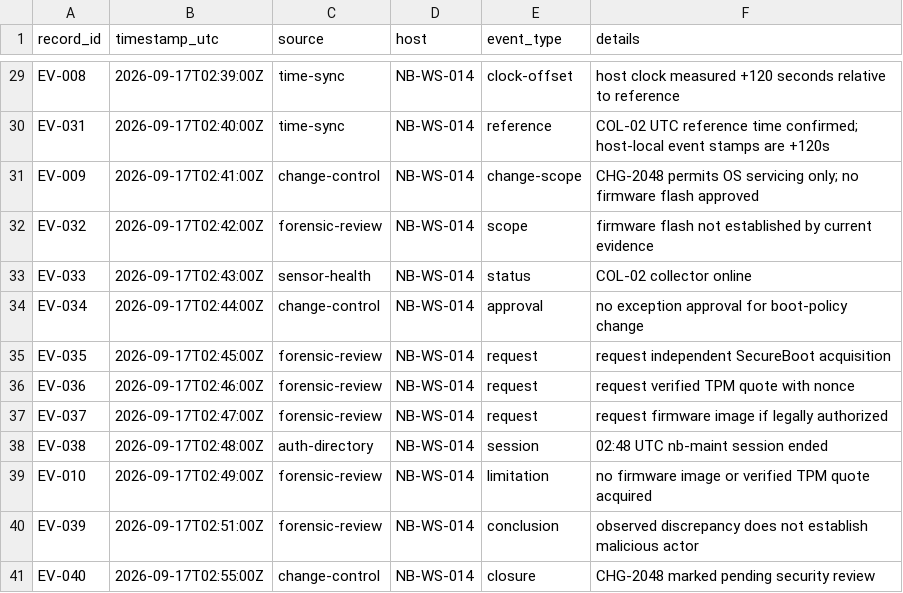
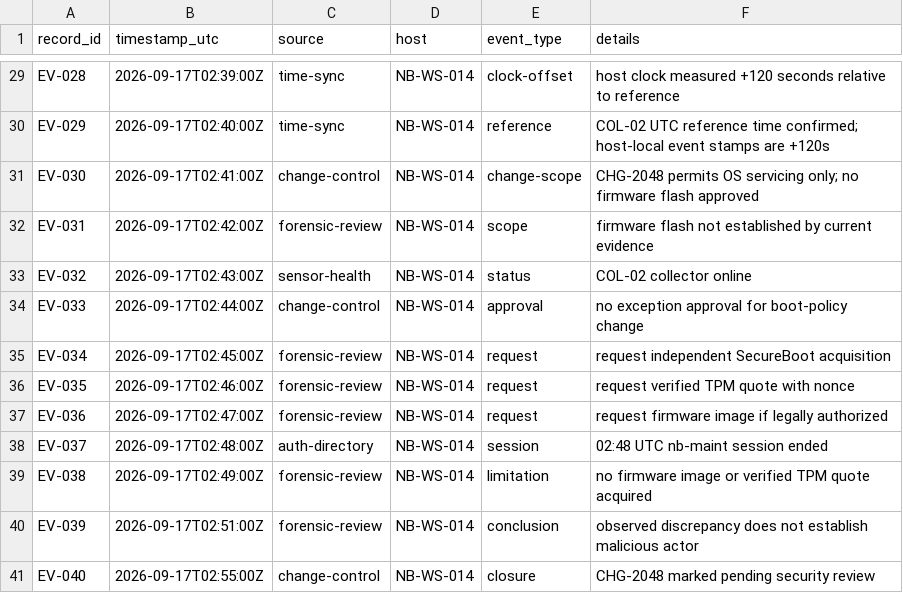
Before and after one commit to Centinell2025/The-invisible-Intruder-Beneath-the-Boot-, a CSV file: evidence/events.csv, drawn as a sheet; only a part is shown, gaps mark what is left out; the diff covers the shown part only.

Commit message:
Normalize CSV chronological ordering and event IDs

```diff
--- a/evidence/events.csv
+++ b/evidence/events.csv
@@ -29,12 +29,12 @@ record_id,timestamp_utc,source,host,event_type,details
-"EV-008","2026-09-17T02:39:00Z","time-sync","NB-WS-014","clock-offset","host clock measured +120 seconds relative to reference"
-"EV-031","2026-09-17T02:40:00Z","time-sync","NB-WS-014","reference","COL-02 UTC reference time confirmed; host-local event stamps are +120s"
-"EV-009","2026-09-17T02:41:00Z","change-control","NB-WS-014","change-scope","CHG-2048 permits OS servicing only; no firmware flash approved"
-"EV-032","2026-09-17T02:42:00Z","forensic-review","NB-WS-014","scope","firmware flash not established by current evidence"
-"EV-033","2026-09-17T02:43:00Z","sensor-health","NB-WS-014","status","COL-02 collector online"
-"EV-034","2026-09-17T02:44:00Z","change-control","NB-WS-014","approval","no exception approval for boot-policy change"
-"EV-035","2026-09-17T02:45:00Z","forensic-review","NB-WS-014","request","request independent SecureBoot acquisition"
-"EV-036","2026-09-17T02:46:00Z","forensic-review","NB-WS-014","request","request verified TPM quote with nonce"
-"EV-037","2026-09-17T02:47:00Z","forensic-review","NB-WS-014","request","request firmware image if legally authorized"
-"EV-038","2026-09-17T02:48:00Z","auth-directory","NB-WS-014","session","02:48 UTC nb-maint session ended"
-"EV-010","2026-09-17T02:49:00Z","forensic-review","NB-WS-014","limitation","no firmware image or verified TPM quote acquired"
+"EV-028","2026-09-17T02:39:00Z","time-sync","NB-WS-014","clock-offset","host clock measured +120 seconds relative to reference"
+"EV-029","2026-09-17T02:40:00Z","time-sync","NB-WS-014","reference","COL-02 UTC reference time confirmed; host-local event stamps are +120s"
+"EV-030","2026-09-17T02:41:00Z","change-control","NB-WS-014","change-scope","CHG-2048 permits OS servicing only; no firmware flash approved"
+"EV-031","2026-09-17T02:42:00Z","forensic-review","NB-WS-014","scope","firmware flash not established by current evidence"
+"EV-032","2026-09-17T02:43:00Z","sensor-health","NB-WS-014","status","COL-02 collector online"
+"EV-033","2026-09-17T02:44:00Z","change-control","NB-WS-014","approval","no exception approval for boot-policy change"
+"EV-034","2026-09-17T02:45:00Z","forensic-review","NB-WS-014","request","request independent SecureBoot acquisition"
+"EV-035","2026-09-17T02:46:00Z","forensic-review","NB-WS-014","request","request verified TPM quote with nonce"
+"EV-036","2026-09-17T02:47:00Z","forensic-review","NB-WS-014","request","request firmware image if legally authorized"
+"EV-037","2026-09-17T02:48:00Z","auth-directory","NB-WS-014","session","02:48 UTC nb-maint session ended"
+"EV-038","2026-09-17T02:49:00Z","forensic-review","NB-WS-014","limitation","no firmware image or verified TPM quote acquired"
 "EV-039","2026-09-17T02:51:00Z","forensic-review","NB-WS-014","conclusion","observed discrepancy does not establish malicious actor"
```
Also changed, not shown: 27 edited cells elsewhere in this file.
